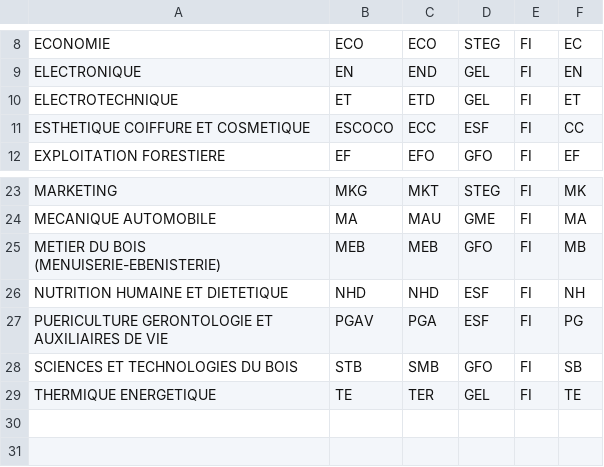
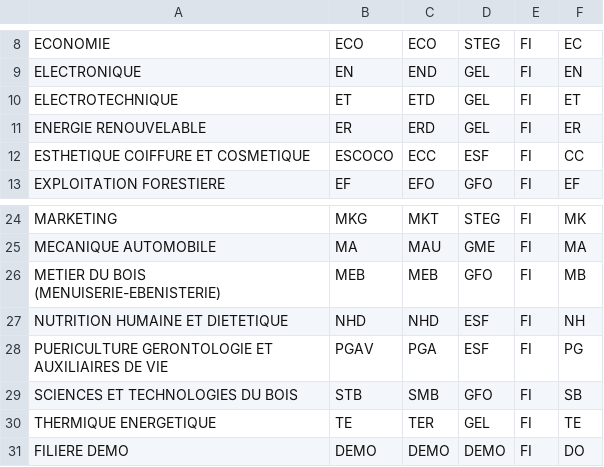
Before and after one commit to MalcomChumchouaPenda/preins-enset-dla-2025, a CSV file: services/formations_v0_0/store/filieres.csv, drawn as a sheet; only a part is shown, gaps mark what is left out.

```diff
--- a/services/formations_v0_0/store/filieres.csv
+++ b/services/formations_v0_0/store/filieres.csv
@@ -10,2 +10,3 @@ ELECTRONIQUE;EN;END;GEL;FI;EN
 ELECTROTECHNIQUE;ET;ETD;GEL;FI;ET
+ENERGIE RENOUVELABLE;ER;ERD;GEL;FI;ER
 ESTHETIQUE COIFFURE ET COSMETIQUE;ESCOCO;ECC;ESF;FI;CC
@@ -29 +30,2 @@ SCIENCES ET TECHNOLOGIES DU BOIS;STB;SMB;GFO;FI;SB
 THERMIQUE ENERGETIQUE;TE;TER;GEL;FI;TE
+FILIERE DEMO;DEMO;DEMO;DEMO;FI;DO
```
Also changed, not shown: services/formations_v0_0/store/classes.csv, 16 other files.
